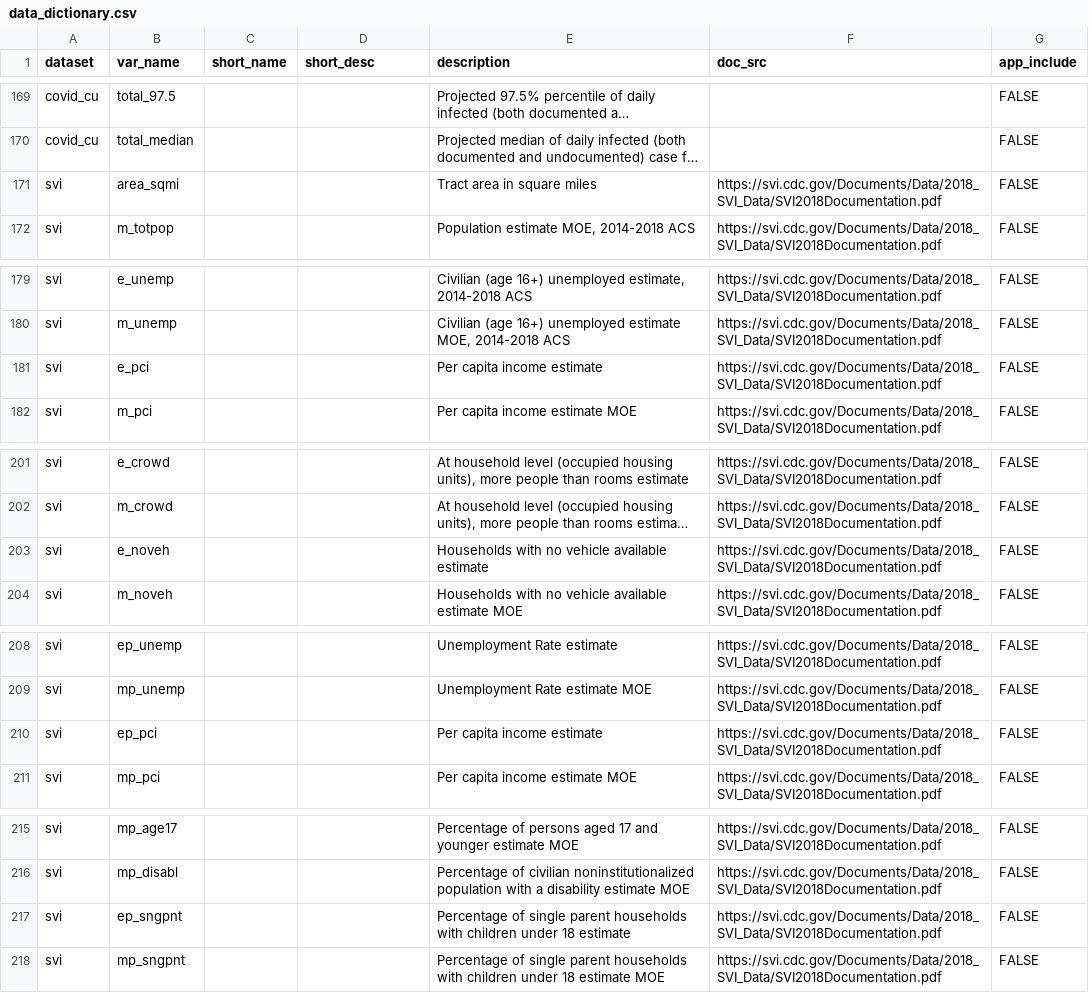
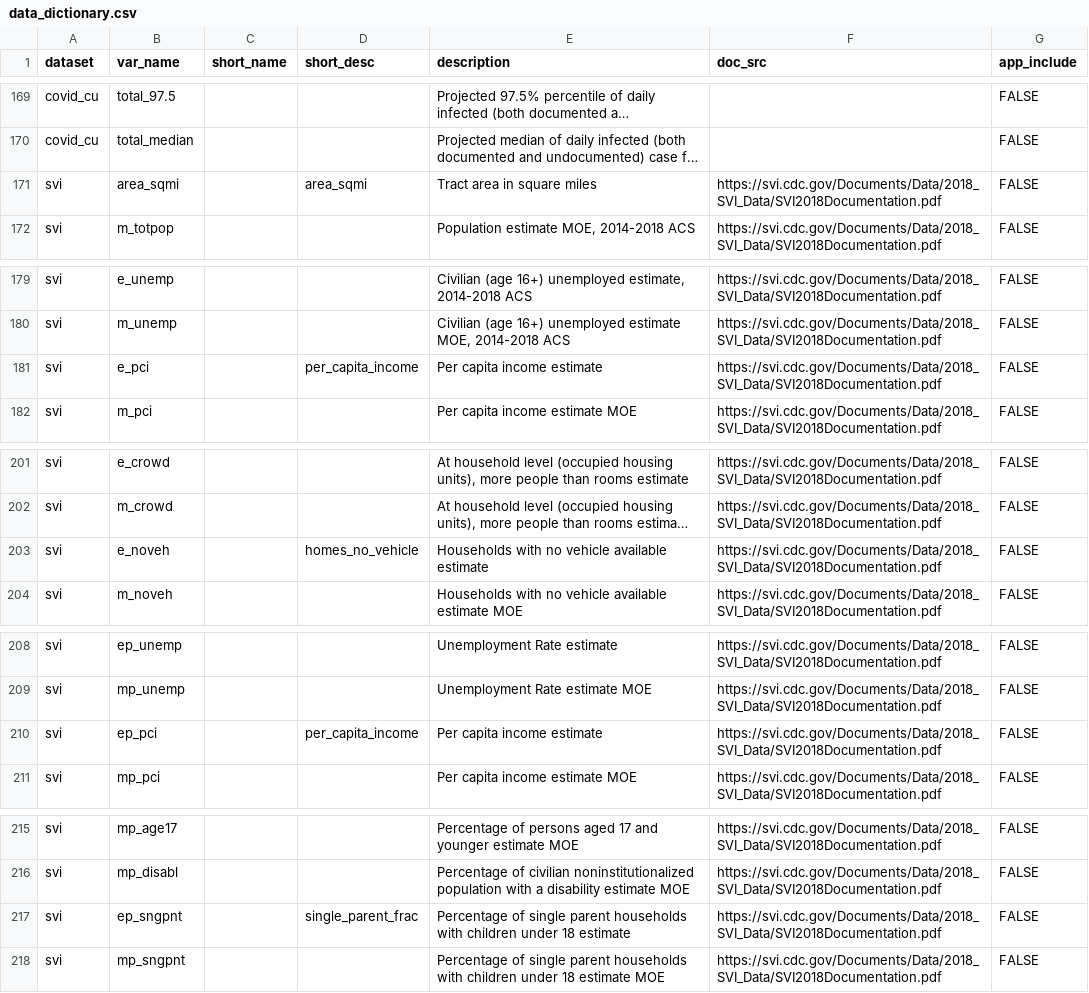
Before and after one commit to j-hagedorn/locals, a CSV file: docs/data_dictionary.csv, drawn as a sheet; only a part is shown, gaps mark what is left out; long unchanged cells end in …; the diff covers the shown part only; the diff names each change by its address in the sheet, - before the commit and + after, or states it on an @@ line.

```diff
--- a/docs/data_dictionary.csv
+++ b/docs/data_dictionary.csv
-D171 (short_desc): (empty)
+D171 (short_desc): area_sqmi
-D181 (short_desc): (empty)
+D181 (short_desc): per_capita_income
-D203 (short_desc): (empty)
+D203 (short_desc): homes_no_vehicle
-D210 (short_desc): (empty)
+D210 (short_desc): per_capita_income
-D217 (short_desc): (empty)
+D217 (short_desc): single_parent_frac
```
Also changed, not shown: 17 edited cells elsewhere in this file.
